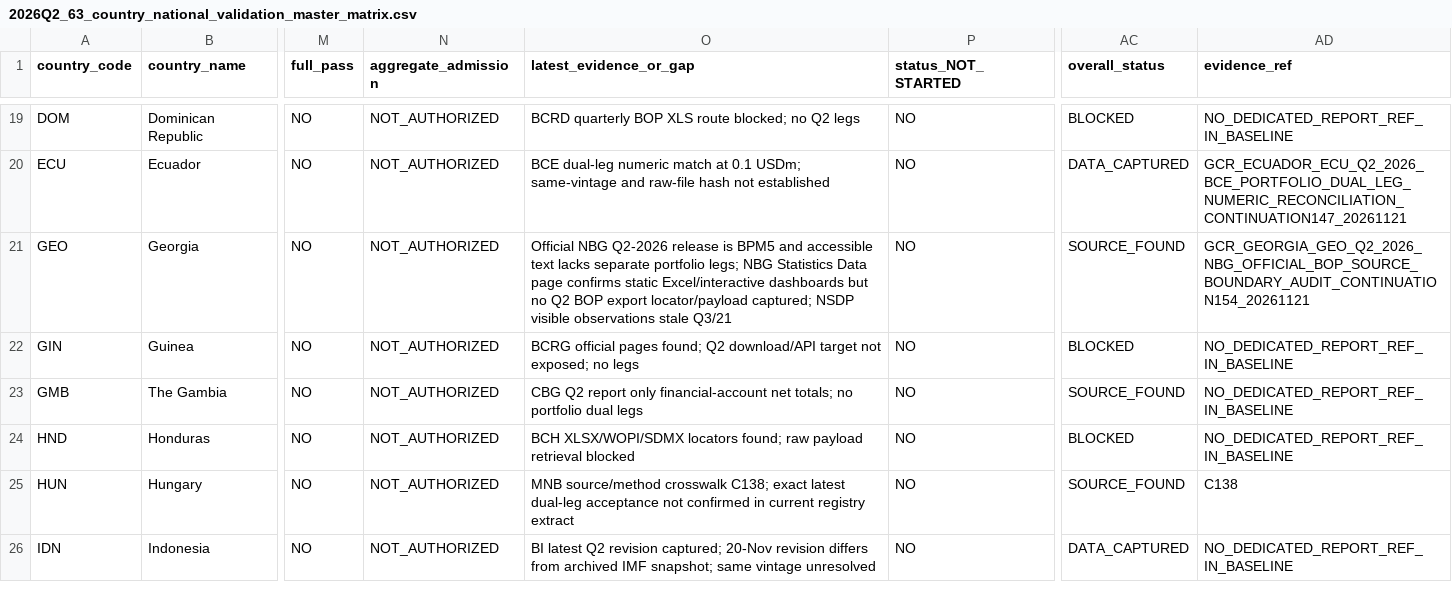
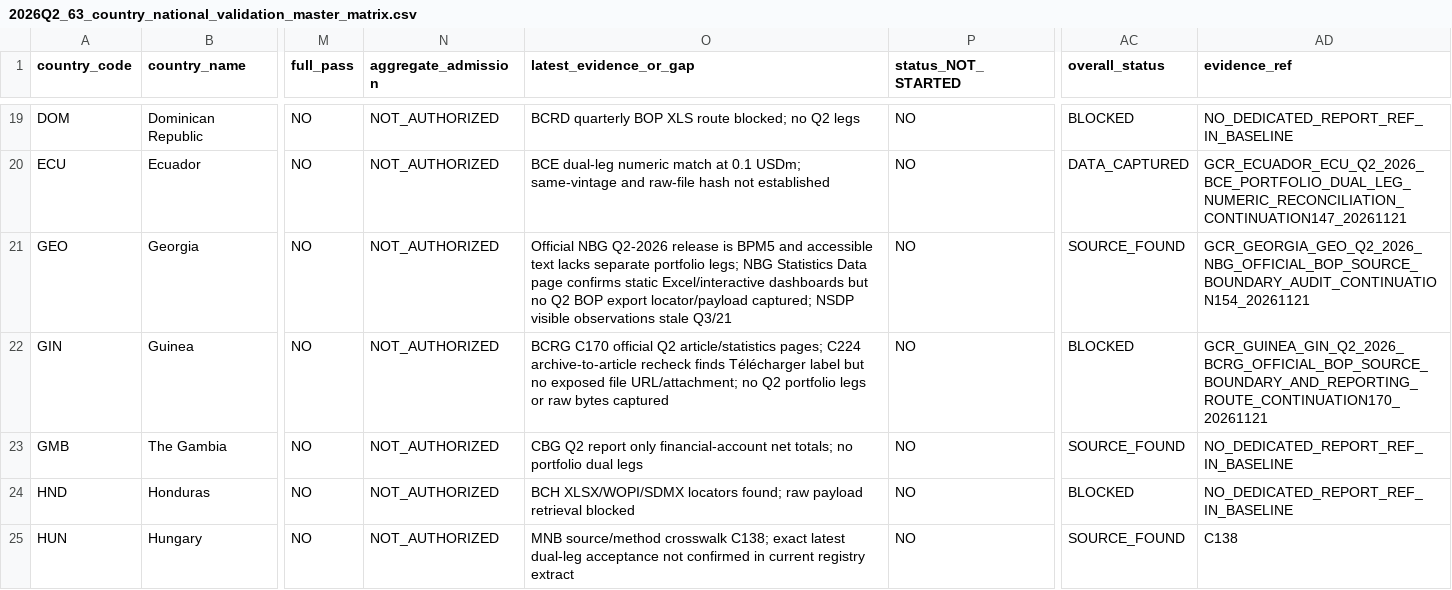
Before and after one commit to duttapalkpa-netizen/PRECISION-WIRES-NSE200-COLLECTOR, a CSV file: docs/evidence/gcr/2026Q2_63_country_national_validation_master_matrix.csv, drawn as a sheet; only a part is shown, gaps mark what is left out; the shorter side is filled out with more unchanged rows; the diff names each change by its address in the sheet, - before the commit and + after, or states it on an @@ line.

Commit message:
data: link GIN matrix evidence to C170 source boundary

```diff
--- a/docs/evidence/gcr/2026Q2_63_country_national_validation_master_matrix.csv
+++ b/docs/evidence/gcr/2026Q2_63_country_national_validation_master_matrix.csv
-O22 (latest_evidence_or_gap): BCRG official pages found; Q2 download/API target not exposed; no legs
+O22 (latest_evidence_or_gap): BCRG C170 official Q2 article/statistics pages; C224 archive-to-article recheck finds Télécharger label but no exposed file URL/attachment; no Q2 portfolio legs or raw bytes captured
-AD22 (evidence_ref): NO_DEDICATED_REPORT_REF_IN_BASELINE
+AD22 (evidence_ref): GCR_GUINEA_GIN_Q2_2026_BCRG_OFFICIAL_BOP_SOURCE_BOUNDARY_AND_REPORTING_ROUTE_CONTINUATION170_20261121
```
